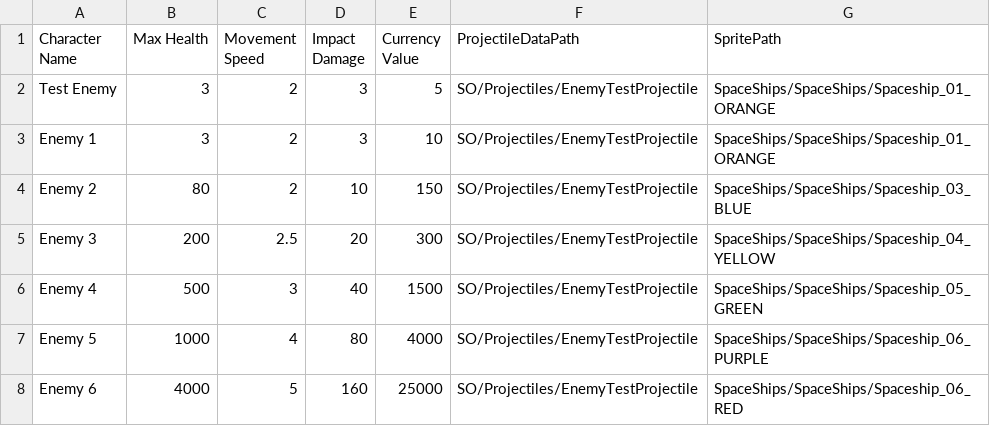
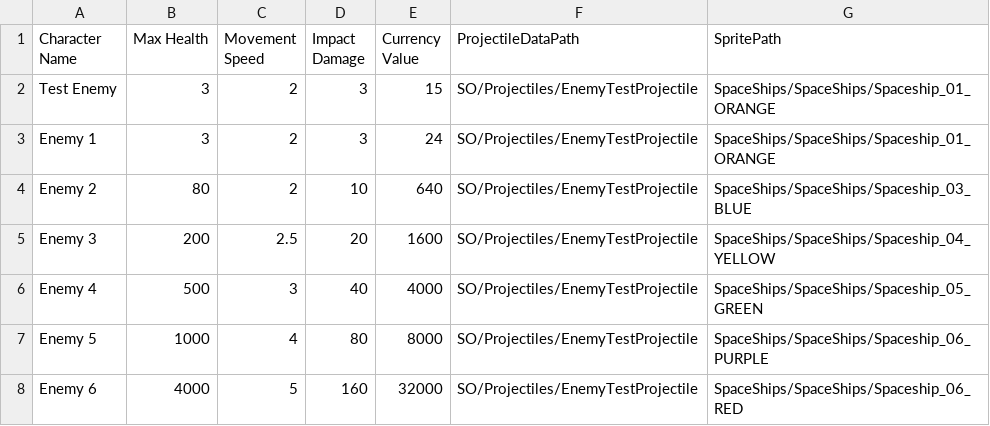
Before and after one commit to pkplonker/PlanetDefense, a CSV file: Assets/Editor/CSVs/EnemyCSV.csv, drawn as a sheet.

```diff
--- a/Assets/Editor/CSVs/EnemyCSV.csv
+++ b/Assets/Editor/CSVs/EnemyCSV.csv
@@ -1,8 +1,8 @@
 Character Name,Max Health,Movement Speed,Impact Damage,Currency Value,ProjectileDataPath,SpritePath
-Test Enemy,3,2,3,5,SO/Projectiles/EnemyTestProjectile,SpaceShips/SpaceShips/Spaceship_01_ORANGE
-Enemy 1,3,2,3,10,SO/Projectiles/EnemyTestProjectile,SpaceShips/SpaceShips/Spaceship_01_ORANGE
-Enemy 2,80,2,10,150,SO/Projectiles/EnemyTestProjectile,SpaceShips/SpaceShips/Spaceship_03_BLUE
-Enemy 3,200,2.5,20,300,SO/Projectiles/EnemyTestProjectile,SpaceShips/SpaceShips/Spaceship_04_YELLOW
-Enemy 4,500,3,40,1500,SO/Projectiles/EnemyTestProjectile,SpaceShips/SpaceShips/Spaceship_05_GREEN
-Enemy 5,1000,4,80,4000,SO/Projectiles/EnemyTestProjectile,SpaceShips/SpaceShips/Spaceship_06_PURPLE
-Enemy 6,4000,5,160,25000,SO/Projectiles/EnemyTestProjectile,SpaceShips/SpaceShips/Spaceship_06_RED
+Test Enemy,3,2,3,15,SO/Projectiles/EnemyTestProjectile,SpaceShips/SpaceShips/Spaceship_01_ORANGE
+Enemy 1,3,2,3,24,SO/Projectiles/EnemyTestProjectile,SpaceShips/SpaceShips/Spaceship_01_ORANGE
+Enemy 2,80,2,10,640,SO/Projectiles/EnemyTestProjectile,SpaceShips/SpaceShips/Spaceship_03_BLUE
+Enemy 3,200,2.5,20,1600,SO/Projectiles/EnemyTestProjectile,SpaceShips/SpaceShips/Spaceship_04_YELLOW
+Enemy 4,500,3,40,4000,SO/Projectiles/EnemyTestProjectile,SpaceShips/SpaceShips/Spaceship_05_GREEN
+Enemy 5,1000,4,80,8000,SO/Projectiles/EnemyTestProjectile,SpaceShips/SpaceShips/Spaceship_06_PURPLE
+Enemy 6,4000,5,160,32000,SO/Projectiles/EnemyTestProjectile,SpaceShips/SpaceShips/Spaceship_06_RED
```
Also changed, not shown: Assets/Editor/CSVs/WaveCSV.csv, 20 other files.
